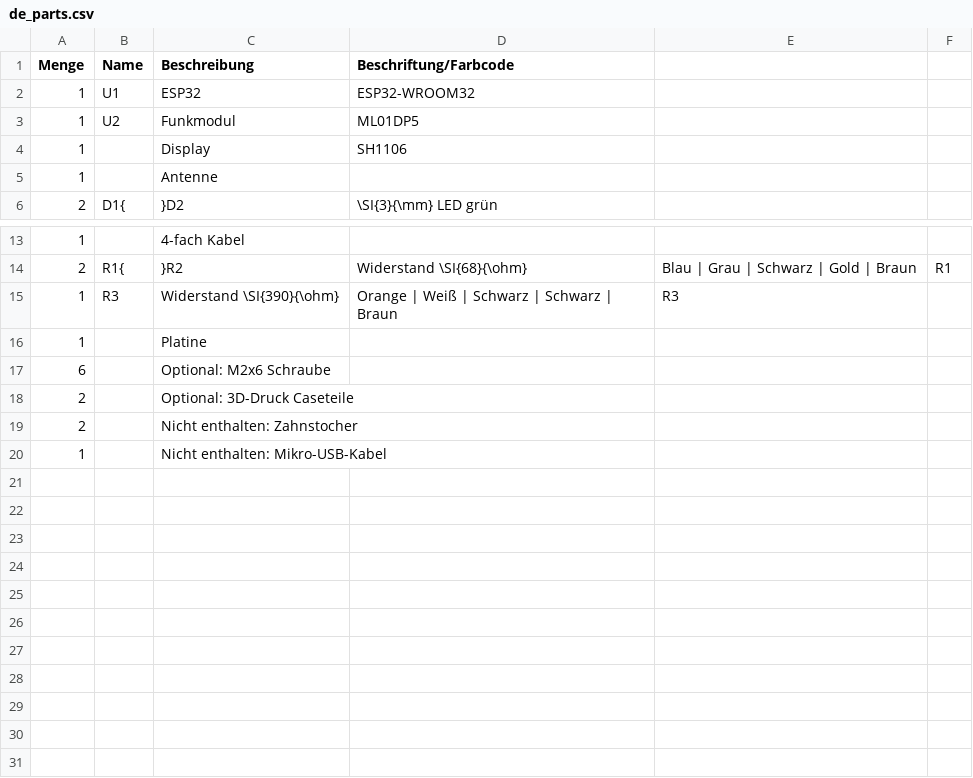
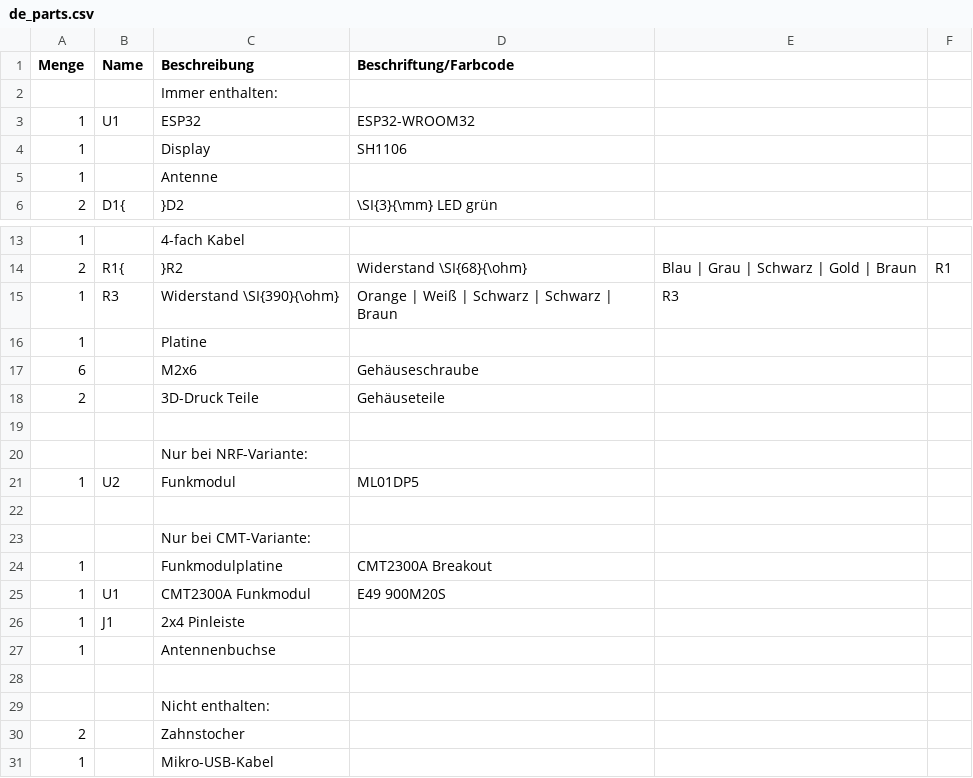
Before and after one commit to Binary-Kitchen/SolderingTutorial, a CSV file: OpenDTU_Breakout/manual/configuration/de_parts.csv, drawn as a sheet; only a part is shown, gaps mark what is left out.

```diff
--- a/OpenDTU_Breakout/manual/configuration/de_parts.csv
+++ b/OpenDTU_Breakout/manual/configuration/de_parts.csv
@@ -1,4 +1,4 @@
 Menge,Name,Beschreibung,Beschriftung/Farbcode
+,,Immer enthalten:,
 1,U1,ESP32,ESP32-WROOM32
-1,U2,Funkmodul,ML01DP5
 1,,Display,SH1106
@@ -16,5 +16,16 @@ Menge,Name,Beschreibung,Beschriftung/Farbcode
 1,,Platine,
-6,,Optional: M2x6 Schraube,
-2,,Optional: 3D-Druck Caseteile,
-2,,Nicht enthalten: Zahnstocher,
-1,,Nicht enthalten: Mikro-USB-Kabel,
+6,,M2x6,Gehäuseschraube
+2,,3D-Druck Teile,Gehäuseteile
+
+,,Nur bei NRF-Variante:,
+1,U2,Funkmodul ,ML01DP5
+
+,,Nur bei CMT-Variante:,
+1,,Funkmodulplatine,CMT2300A Breakout
+1,U1,CMT2300A Funkmodul,E49 900M20S
+1,J1,2x4 Pinleiste,
+1,,Antennenbuchse,
+
+,,Nicht enthalten:,
+2,,Zahnstocher,
+1,,Mikro-USB-Kabel,
```
Also changed, not shown: OpenDTU_Breakout/manual/configuration/de_steps.csv, OpenDTU_Breakout/manual/configuration/en_parts.csv, 8 other files.
